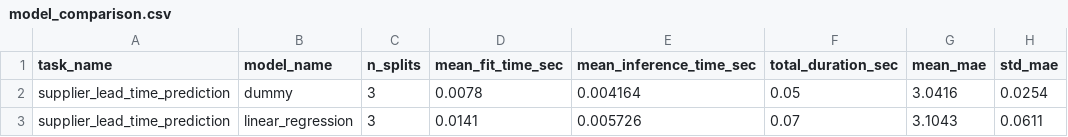
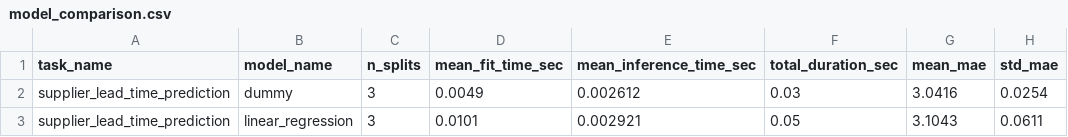
Before and after one commit to abhranil1113/TravelProfitAI, a CSV file: reports/model_evaluation/supplier_lead_time_prediction/model_comparison.csv, drawn as a sheet; only a part is shown; the diff names each change by its address in the sheet, - before the commit and + after, or states it on an @@ line.

```diff
--- a/reports/model_evaluation/supplier_lead_time_prediction/model_comparison.csv
+++ b/reports/model_evaluation/supplier_lead_time_prediction/model_comparison.csv
-D2 (mean_fit_time_sec): 0.0078
+D2 (mean_fit_time_sec): 0.0049
-E2 (mean_inference_time_sec): 0.004164
+E2 (mean_inference_time_sec): 0.002612
-F2 (total_duration_sec): 0.05
+F2 (total_duration_sec): 0.03
-D3 (mean_fit_time_sec): 0.0141
+D3 (mean_fit_time_sec): 0.0101
-E3 (mean_inference_time_sec): 0.005726
+E3 (mean_inference_time_sec): 0.002921
-F3 (total_duration_sec): 0.07
+F3 (total_duration_sec): 0.05
```
Also changed, not shown: 22 other files.
